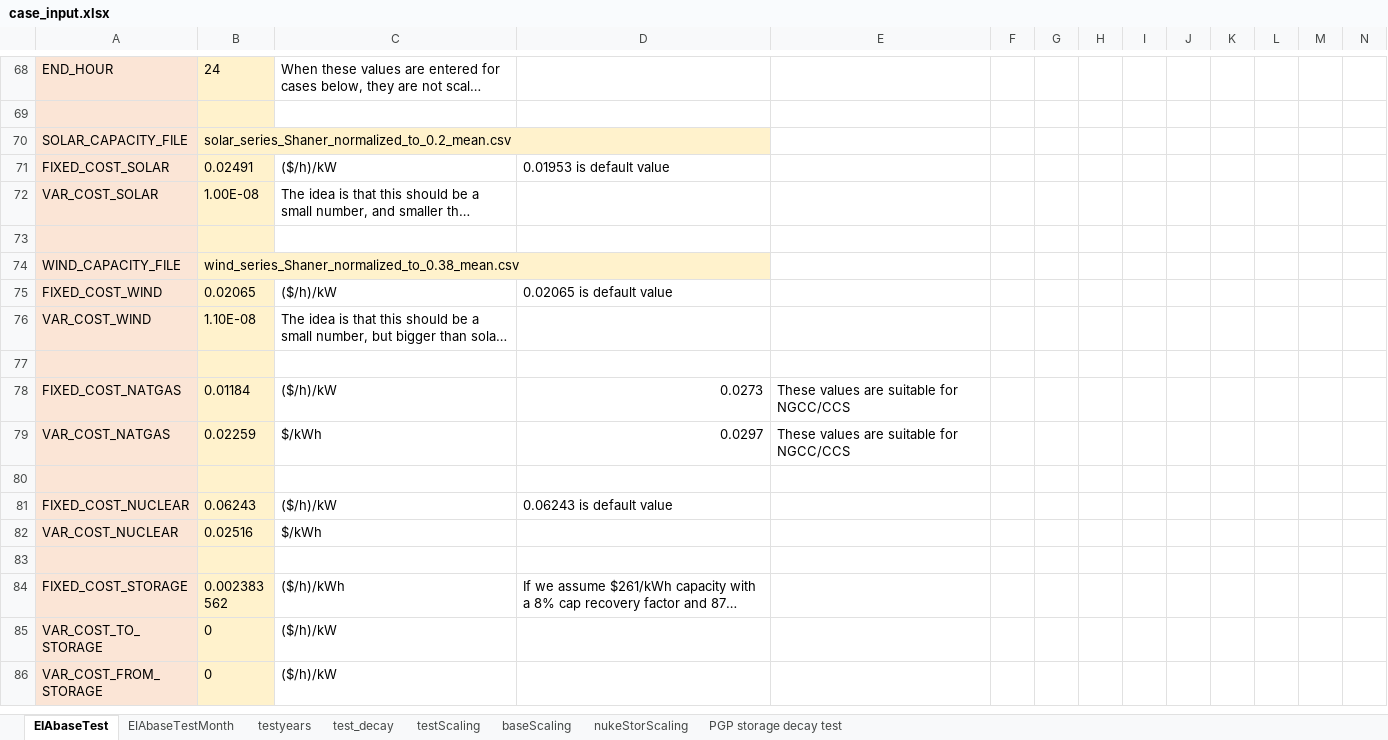
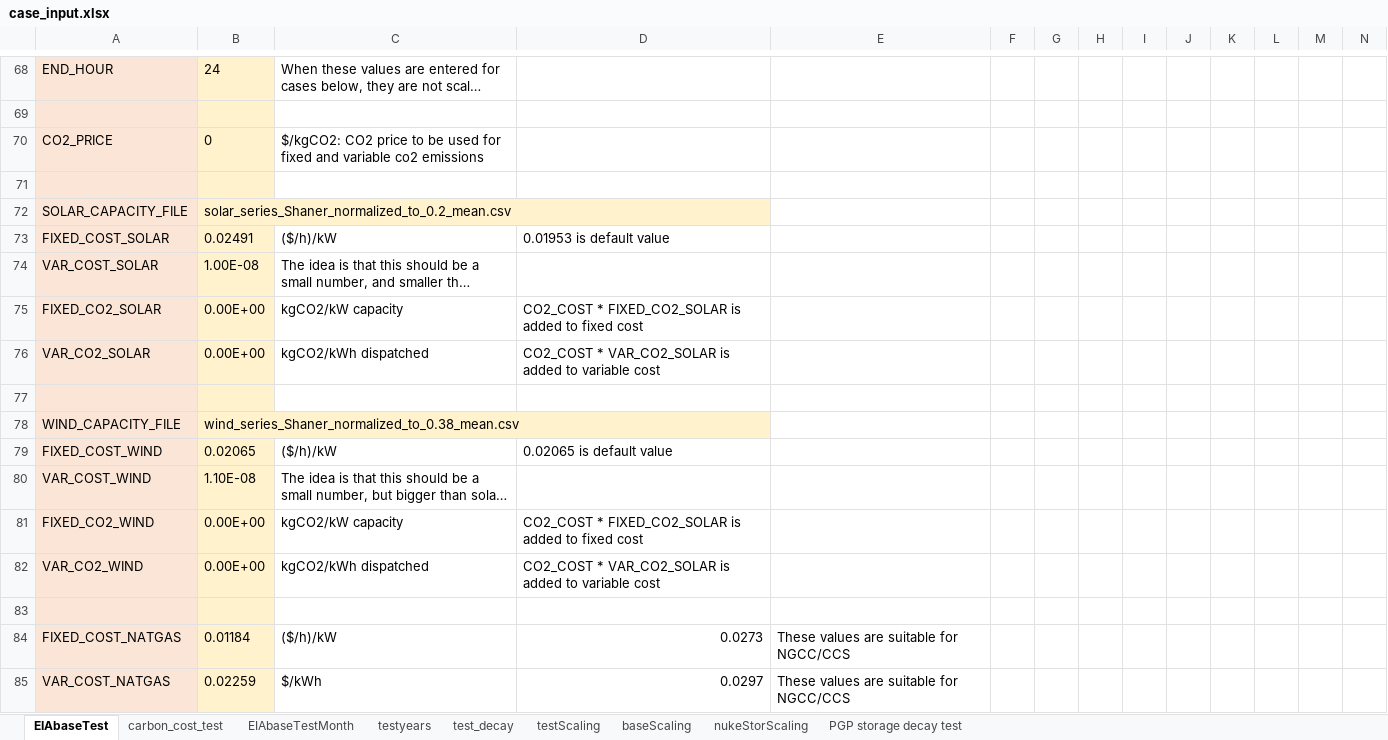
Before and after one commit to zhengbingerl/ClabEnergyProject6, an Excel workbook: case_input.xlsx, sheet EIAbaseTest, drawn as a sheet; only a part is shown, gaps mark what is left out; the shorter side is filled out with more unchanged rows; long unchanged cells end in …; values as stored, in another font and other column widths than the file's, no borders; rows hold the shown columns only; the diff covers the shown part only; the diff names each change by its address in the sheet, - before the commit and + after, or states it on an @@ line.

Commit message:
part way done on adding co2 price and natgas_ccs

```diff
--- a/case_input.xlsx (sheet EIAbaseTest)
+++ b/case_input.xlsx (sheet EIAbaseTest)
+sheet tab: carbon_cost_test
+row 70: CO2_PRICE | 0 | $/kgCO2: CO2 price to be used for fixed and variable co2 emissions
+row 71: (empty)
+row 75: FIXED_CO2_SOLAR | 0.00E+00 | kgCO2/kW capacity | CO2_COST * FIXED_CO2_SOLAR is added to fixed cost
+row 76: VAR_CO2_SOLAR | 0.00E+00 | kgCO2/kWh dispatched | CO2_COST * VAR_CO2_SOLAR is added to variable cost
+row 81: FIXED_CO2_WIND | 0.00E+00 | kgCO2/kW capacity | CO2_COST * FIXED_CO2_SOLAR is added to fixed cost
+row 82: VAR_CO2_WIND | 0.00E+00 | kgCO2/kWh dispatched | CO2_COST * VAR_CO2_SOLAR is added to variable cost
```
Also changed, not shown: 9 added rows elsewhere in this sheet, 6 other files.
